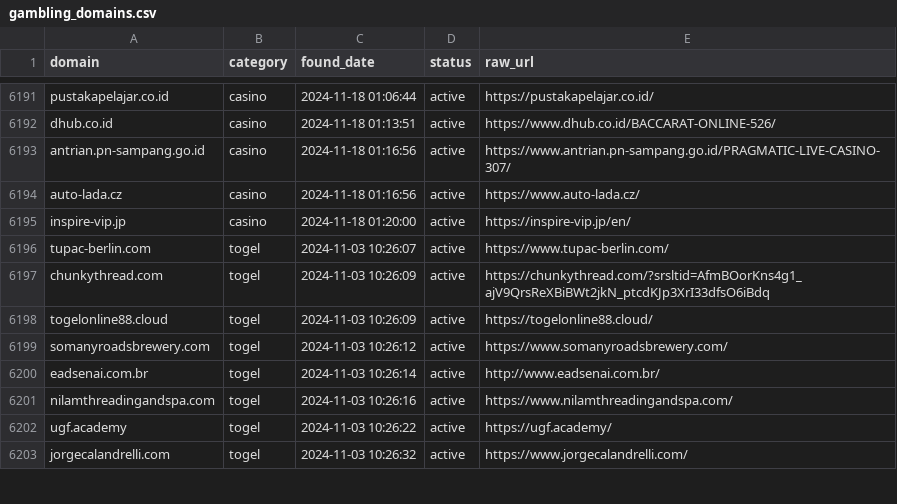
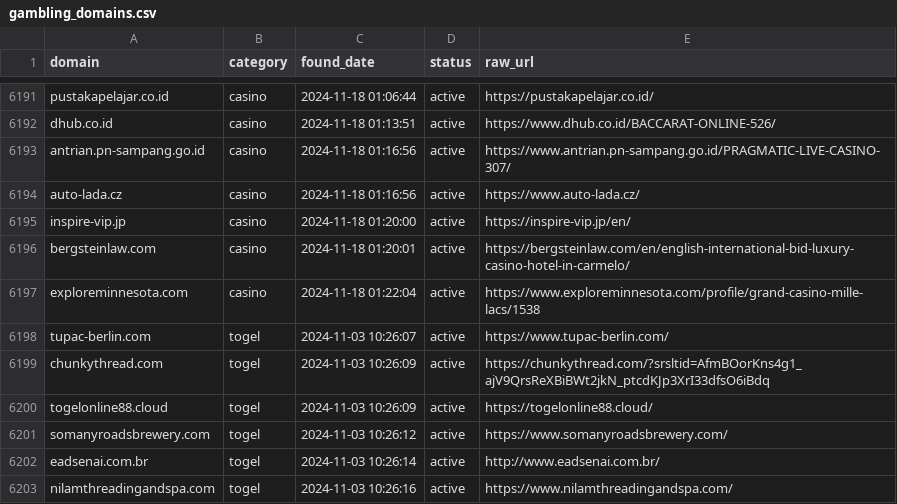
Before and after one commit to metalova/blacklist, a CSV file: csv/gambling_domains.csv, drawn as a sheet; only a part is shown, gaps mark what is left out; the shorter side is filled out with more unchanged rows.

```diff
--- a/csv/gambling_domains.csv
+++ b/csv/gambling_domains.csv
@@ -6195,2 +6195,4 @@ auto-lada.cz,casino,2024-11-18 01:16:56,active,https://www.auto-lada.cz/
 inspire-vip.jp,casino,2024-11-18 01:20:00,active,https://inspire-vip.jp/en/
+bergsteinlaw.com,casino,2024-11-18 01:20:01,active,https://bergsteinlaw.com/en/english-international-bid-luxury-casino-hotel-in-carmelo/
+exploreminnesota.com,casino,2024-11-18 01:22:04,active,https://www.exploreminnesota.com/profile/grand-casino-mille-lacs/1538
 tupac-berlin.com,togel,2024-11-03 10:26:07,active,https://www.tupac-berlin.com/
```
Also changed, not shown: 10 other files.
